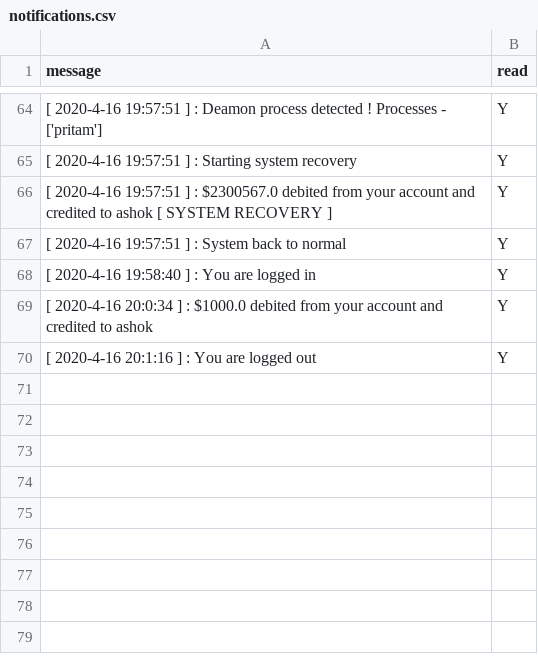
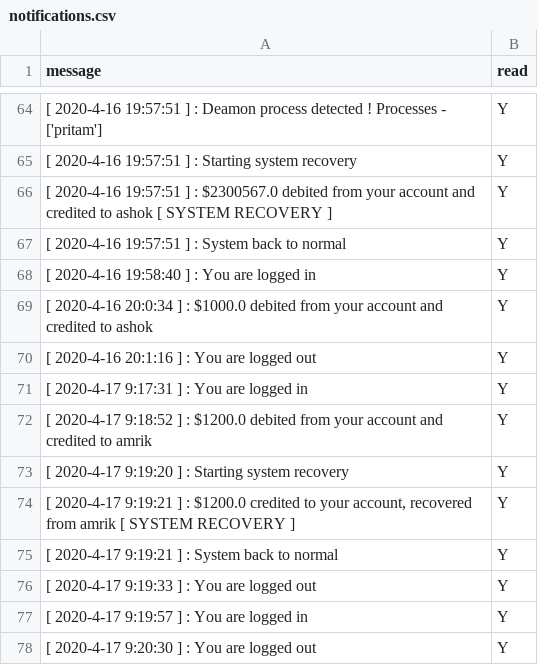
Before and after one commit to pritamksahoo/III-IV-YEAR-Assignments, a CSV file: DS/Assign3/server/stable_storage/notifications/pritam/notifications.csv, drawn as a sheet; only a part is shown, gaps mark what is left out; the diff names each change by its address in the sheet, - before the commit and + after, or states it on an @@ line.

Commit message:
DS Assign3 Commit - X

```diff
--- a/DS/Assign3/server/stable_storage/notifications/pritam/notifications.csv
+++ b/DS/Assign3/server/stable_storage/notifications/pritam/notifications.csv
+row 71: [ 2020-4-17 9:17:31 ] : You are logged in | Y
+row 72: [ 2020-4-17 9:18:52 ] : $1200.0 debited from your account and credited to amrik | Y
+row 73: [ 2020-4-17 9:19:20 ] : Starting system recovery | Y
+row 74: [ 2020-4-17 9:19:21 ] : $1200.0 credited to your account, recovered from amrik [ SYSTEM RECOVERY ] | Y
+row 75: [ 2020-4-17 9:19:21 ] : System back to normal | Y
+row 76: [ 2020-4-17 9:19:33 ] : You are logged out | Y
+row 77: [ 2020-4-17 9:19:57 ] : You are logged in | Y
+row 78: [ 2020-4-17 9:20:30 ] : You are logged out | Y
```
Also changed, not shown: DS/Assign3/server/stable_storage/notifications/ashok/notifications.csv, 15 other files.
